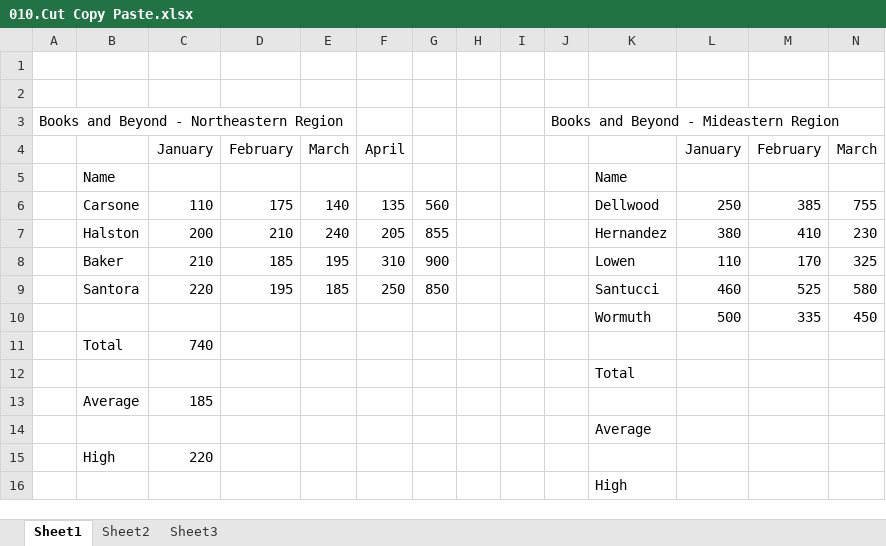
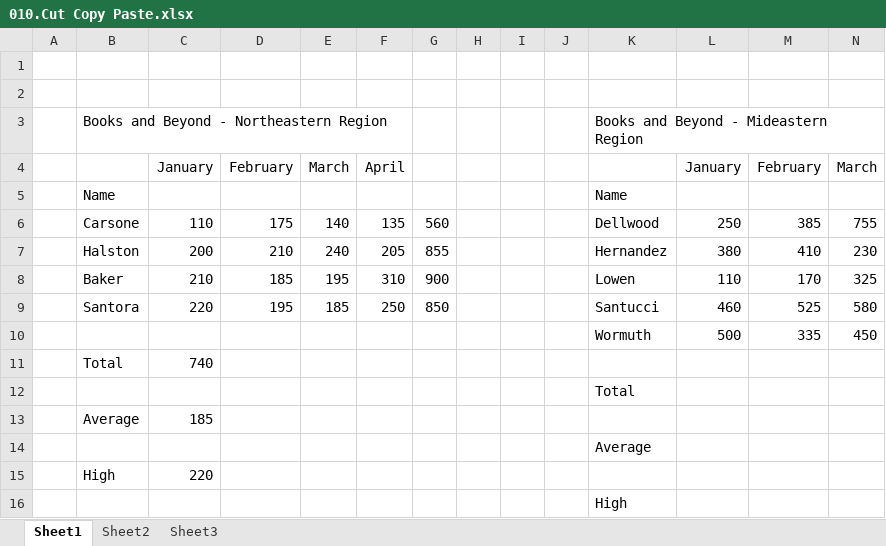
Before and after one commit to tamimm711/MS-Excel-Beginner, an Excel workbook: 010.Cut Copy Paste.xlsx, sheet Sheet1, drawn as a sheet; only a part is shown; values as stored, in another font and other column widths than the file's, no borders; removed rows and columns are numbered as before the commit, all else as after; rows hold the shown columns only; the diff names each change by its address in the sheet, - before the commit and + after, or states it on an @@ line.

Commit message:
Cut Copy Paste

```diff
--- a/010.Cut Copy Paste.xlsx (sheet Sheet1)
+++ b/010.Cut Copy Paste.xlsx (sheet Sheet1)
-row 3: Books and Beyond - Northeastern Region |  |  |  |  |  |  |  |  | Books and Beyond - Mideastern Region
+row 3:  | Books and Beyond - Northeastern Region |  |  |  |  |  |  |  |  | Books and Beyond - Mideastern Region
```
